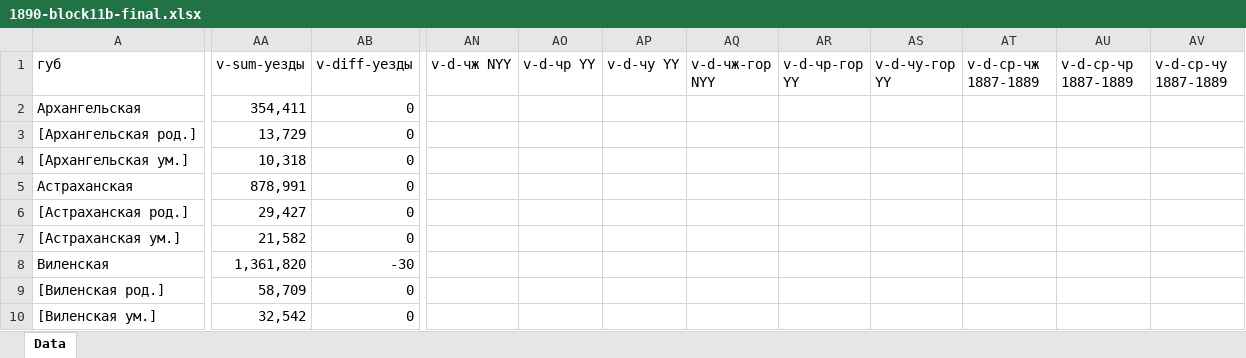
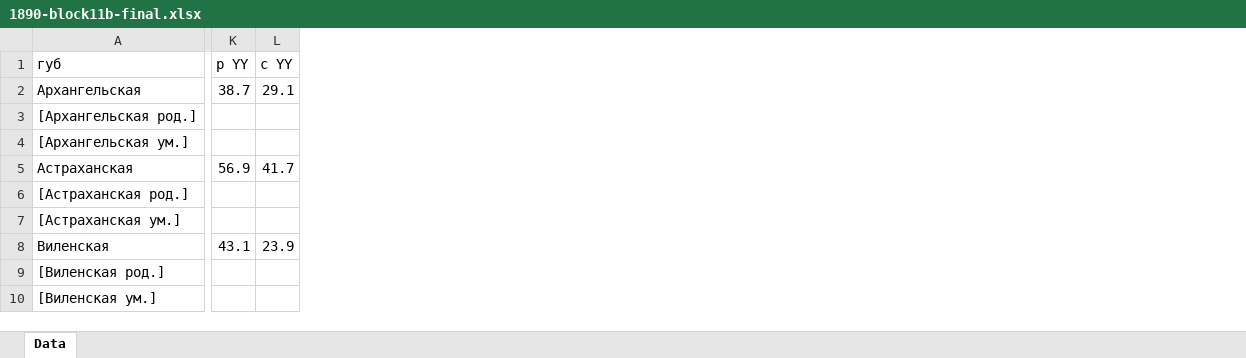
Before and after one commit to oboguev/RTSS, an Excel workbook: rtss-pre1917/src/main/resources/ugvi/year-volumes/work/1890/1890-block11b-final.xlsx, sheet Data, drawn as a sheet; only a part is shown, gaps mark what is left out; values as stored, in another font and other column widths than the file's, no cell formats; removed rows and columns are numbered as before the commit, all else as after; the diff covers the shown part only; the diff names each change by its address in the sheet, - before the commit and + after, or states it on an @@ line.

```diff
--- a/rtss-pre1917/src/main/resources/ugvi/year-volumes/work/1890/1890-block11b-final.xlsx (sheet Data)
+++ b/rtss-pre1917/src/main/resources/ugvi/year-volumes/work/1890/1890-block11b-final.xlsx (sheet Data)
+column K (р YY), rows 2-8: 38.7 |  |  | 56.9 |  |  | 43.1
+column L (с YY), rows 2-8: 29.1 |  |  | 41.7 |  |  | 23.9
-column AA (v-sum-уезды), rows 2-10: 354,411 | 13,729 | 10,318 | 878,991 | 29,427 | 21,582 | 1,361,820 | 58,709 | 32,542
-column AB (v-diff-уезды), rows 2-10: 0 | 0 | 0 | 0 | 0 | 0 | -30 | 0 | 0
-column AN (v-d-чж NYY), empty
-column AO (v-d-чр YY), empty
-column AP (v-d-чу YY), empty
-column AQ (v-d-чж-гор NYY), empty
-column AR (v-d-чр-гор YY), empty
-column AS (v-d-чу-гор YY), empty
-column AT (v-d-ср-чж 1887-1889), empty
-column AU (v-d-ср-чр 1887-1889), empty
-column AV (v-d-ср-чу 1887-1889), empty
```
Also changed, not shown: 16 added columns and 859 edited cells elsewhere in this sheet, cell formats, formulas that keep their value, 2 other files.
